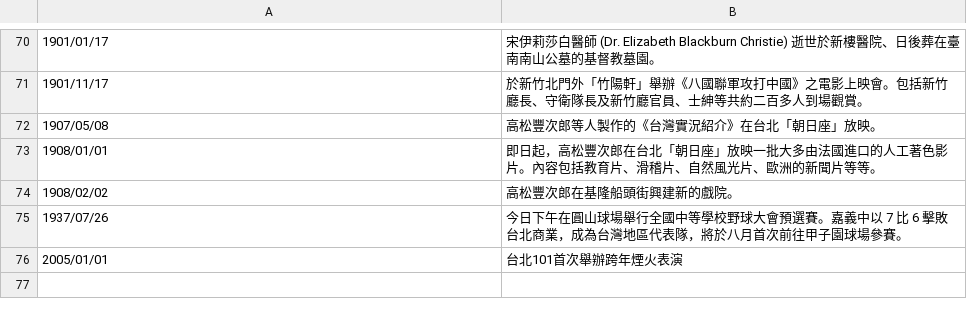
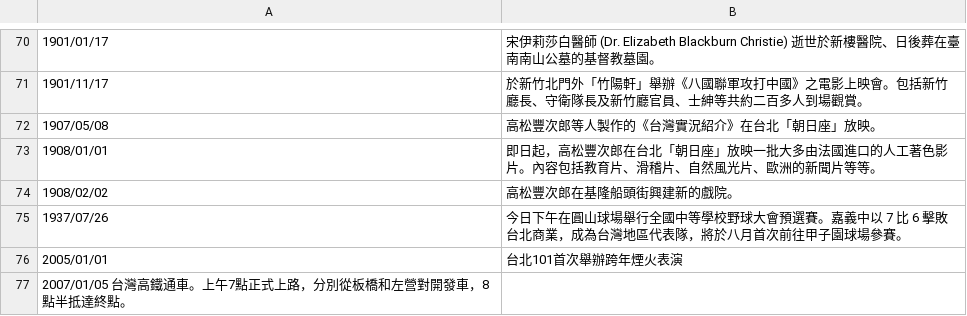
Before and after one commit to gugod/today-in-taiwan-history-bot, a TSV file: data/daily.tsv, drawn as a sheet; only a part is shown, gaps mark what is left out; the diff names each change by its address in the sheet, - before the commit and + after, or states it on an @@ line.

Commit message:
the begin of THSR. https://theme.udn.com/theme/story/121604/5136982

```diff
--- a/data/daily.tsv
+++ b/data/daily.tsv
+row 77: 2007/01/05 台灣高鐵通車。上午7點正式上路，分別從板橋和左營對開發車，8點半抵達終點。
```
